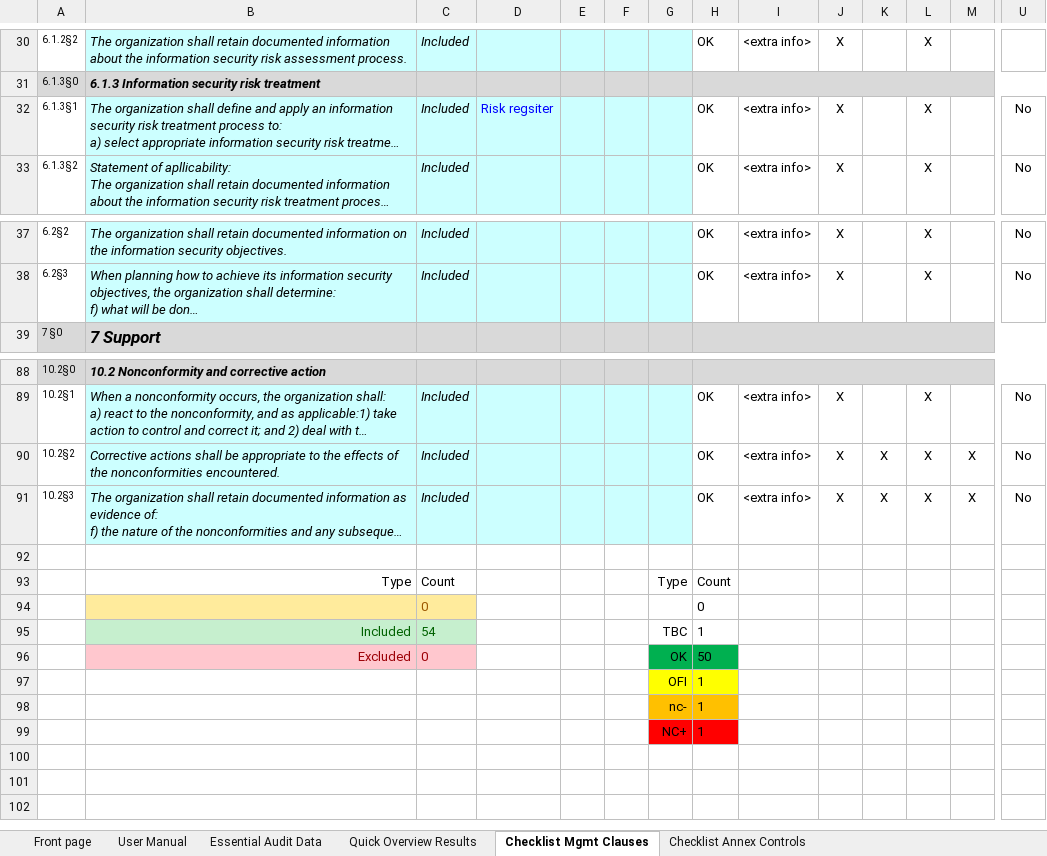
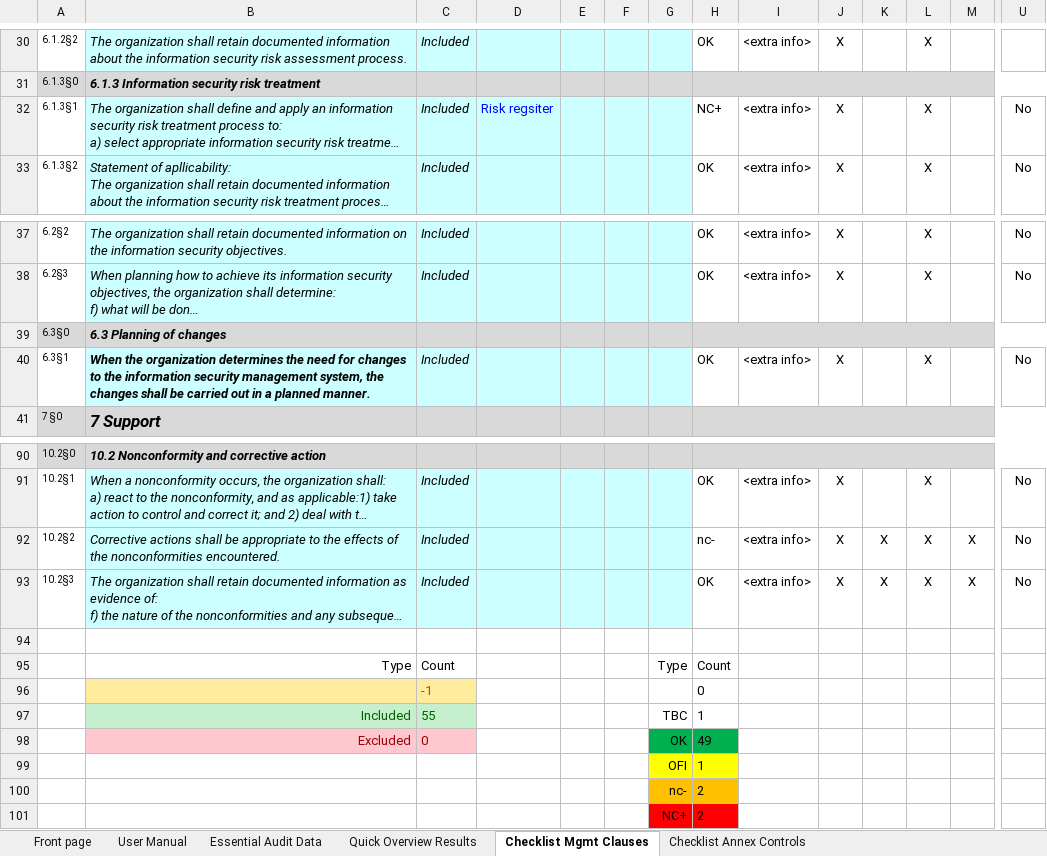
Before and after one commit to PeterGeelen/ISO27001, an Excel workbook: 9.2 Internal Audit/yyyymmdd Customer name - ISMS internal audit report 27001v2022 v3.1.xlsx, sheet Checklist Mgmt Clauses, drawn as a sheet; only a part is shown, gaps mark what is left out; long unchanged cells end in …; values as stored, in another font and other column widths than the file's, no borders; conditional formats not drawn; addresses are those after the commit; rows hold the shown columns only; the diff names each change by its address in the sheet, - before the commit and + after, or states it on an @@ line.

```diff
--- a/9.2 Internal Audit/yyyymmdd Customer name - ISMS internal audit report 27001v2022 v3.1.xlsx (sheet Checklist Mgmt Clauses)
+++ b/9.2 Internal Audit/yyyymmdd Customer name - ISMS internal audit report 27001v2022 v3.1.xlsx (sheet Checklist Mgmt Clauses)
-H32: OK
+H32: NC+
+row 39: 6.3§0 | 6.3 Planning of changes
+row 40: 6.3§1 | When the organization determines the need for changes to the information security management system, the changes shall be carried out in a planned manner. | Included |  |  |  |  | OK | <extra info> | X |  | X |  | No
-H92: OK
+H92: nc-
-C96: 0
+C96: -1
-C97: 54
+C97: 55
-H98: 50
+H98: 49
-H100:H101: 1
+H100:H101: 2
```
Also changed, not shown: sheet Essential Audit Data, sheet Quick Overview Results, sheet Checklist Annex Controls, formulas that keep their value, 5 other files.
